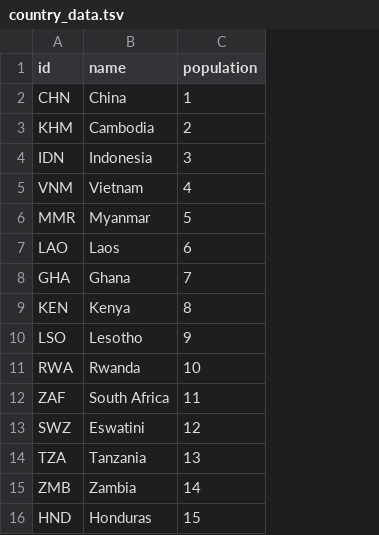
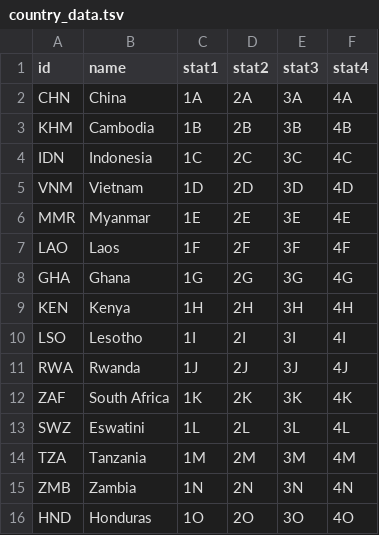
Before and after one commit to ChrisBup/helper-files, a TSV file: country_data.tsv, drawn as a sheet; removed rows and columns are numbered as before the commit, all else as after; the diff names each change by its address in the sheet, - before the commit and + after, or states it on an @@ line.

Commit message:
Update country_data.tsv

```diff
--- a/country_data.tsv
+++ b/country_data.tsv
-column C (population), rows 2-16: 1 | 2 | 3 | 4 | 5 | 6 | 7 | 8 | 9 | 10 | 11 | 12 | 13 | 14 | 15
+column C (stat1), rows 2-16: 1A | 1B | 1C | 1D | 1E | 1F | 1G | 1H | 1I | 1J | 1K | 1L | 1M | 1N | 1O
+column D (stat2), rows 2-16: 2A | 2B | 2C | 2D | 2E | 2F | 2G | 2H | 2I | 2J | 2K | 2L | 2M | 2N | 2O
+column E (stat3), rows 2-16: 3A | 3B | 3C | 3D | 3E | 3F | 3G | 3H | 3I | 3J | 3K | 3L | 3M | 3N | 3O
+column F (stat4), rows 2-16: 4A | 4B | 4C | 4D | 4E | 4F | 4G | 4H | 4I | 4J | 4K | 4L | 4M | 4N | 4O
```
